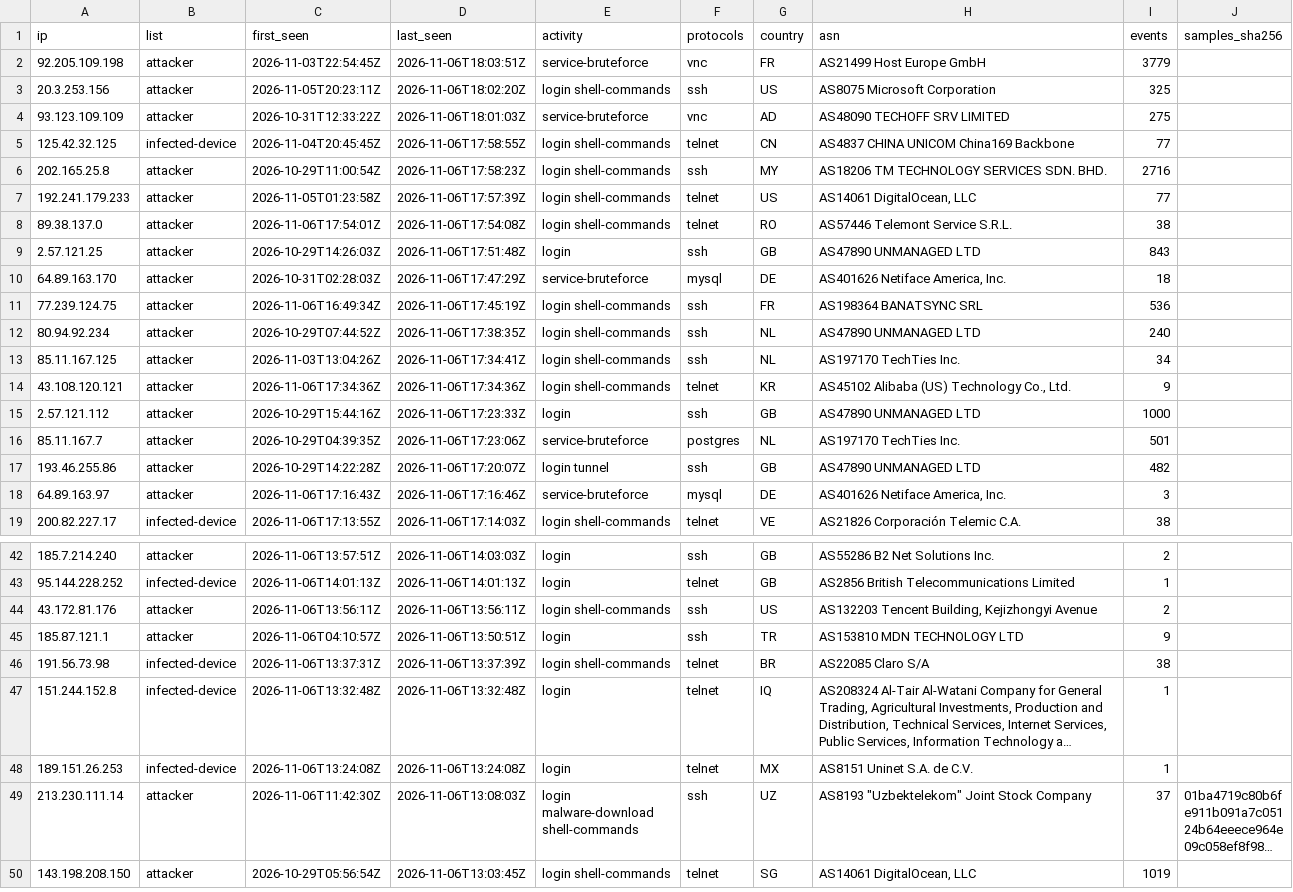
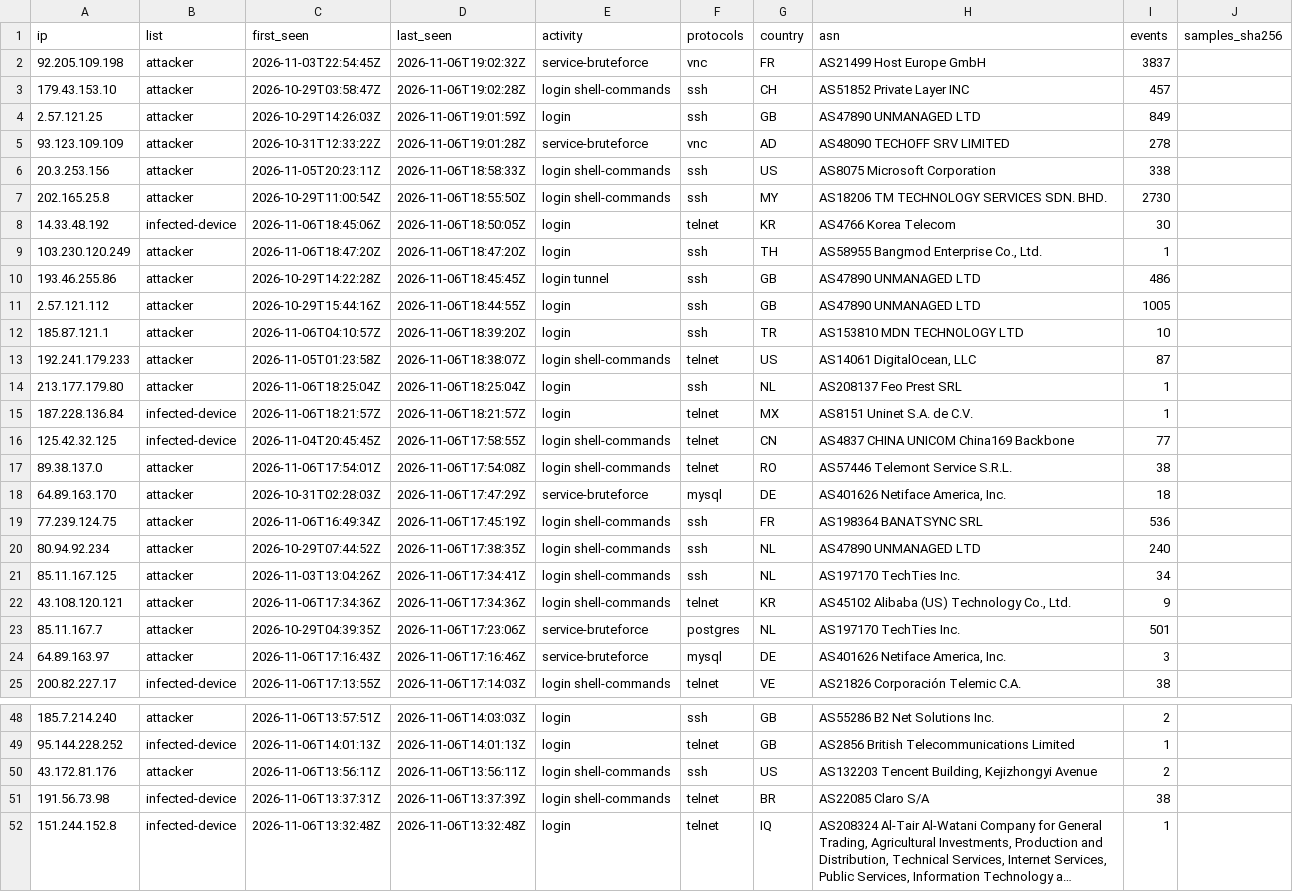
Before and after one commit to 0x1-so/honeypot-blocklist, a CSV file: attackers.csv, drawn as a sheet; only a part is shown, gaps mark what is left out; the shorter side is filled out with more unchanged rows; long unchanged cells end in …; the diff covers the shown part only.

Commit message:
feed: 903 attackers, 791 infected devices (2026-11-06T19:02:48Z)

```diff
--- a/attackers.csv
+++ b/attackers.csv
@@ -1,10 +1,18 @@
 ip,list,first_seen,last_seen,activity,protocols,country,asn,events,samples_sha256
-92.205.109.198,attacker,2026-11-03T22:54:45Z,2026-11-06T18:03:51Z,service-bruteforce,vnc,FR,AS21499 Host Europe GmbH,3779,
-20.3.253.156,attacker,2026-11-05T20:23:11Z,2026-11-06T18:02:20Z,login shell-commands,ssh,US,AS8075 Microsoft Corporation,325,
-93.123.109.109,attacker,2026-10-31T12:33:22Z,2026-11-06T18:01:03Z,service-bruteforce,vnc,AD,AS48090 TECHOFF SRV LIMITED,275,
+92.205.109.198,attacker,2026-11-03T22:54:45Z,2026-11-06T19:02:32Z,service-bruteforce,vnc,FR,AS21499 Host Europe GmbH,3837,
+179.43.153.10,attacker,2026-10-29T03:58:47Z,2026-11-06T19:02:28Z,login shell-commands,ssh,CH,AS51852 Private Layer INC,457,
+2.57.121.25,attacker,2026-10-29T14:26:03Z,2026-11-06T19:01:59Z,login,ssh,GB,AS47890 UNMANAGED LTD,849,
+93.123.109.109,attacker,2026-10-31T12:33:22Z,2026-11-06T19:01:28Z,service-bruteforce,vnc,AD,AS48090 TECHOFF SRV LIMITED,278,
+20.3.253.156,attacker,2026-11-05T20:23:11Z,2026-11-06T18:58:33Z,login shell-commands,ssh,US,AS8075 Microsoft Corporation,338,
+202.165.25.8,attacker,2026-10-29T11:00:54Z,2026-11-06T18:55:50Z,login shell-commands,ssh,MY,AS18206 TM TECHNOLOGY SERVICES SDN. BHD.,2730,
+14.33.48.192,infected-device,2026-11-06T18:45:06Z,2026-11-06T18:50:05Z,login,telnet,KR,AS4766 Korea Telecom,30,
+103.230.120.249,attacker,2026-11-06T18:47:20Z,2026-11-06T18:47:20Z,login,ssh,TH,"AS58955 Bangmod Enterprise Co., Ltd.",1,
+193.46.255.86,attacker,2026-10-29T14:22:28Z,2026-11-06T18:45:45Z,login tunnel,ssh,GB,AS47890 UNMANAGED LTD,486,
+2.57.121.112,attacker,2026-10-29T15:44:16Z,2026-11-06T18:44:55Z,login,ssh,GB,AS47890 UNMANAGED LTD,1005,
+185.87.121.1,attacker,2026-11-06T04:10:57Z,2026-11-06T18:39:20Z,login,ssh,TR,AS153810 MDN TECHNOLOGY LTD,10,
+192.241.179.233,attacker,2026-11-05T01:23:58Z,2026-11-06T18:38:07Z,login shell-commands,telnet,US,"AS14061 DigitalOcean, LLC",87,
+213.177.179.80,attacker,2026-11-06T18:25:04Z,2026-11-06T18:25:04Z,login,ssh,NL,AS208137 Feo Prest SRL,1,
+187.228.136.84,infected-device,2026-11-06T18:21:57Z,2026-11-06T18:21:57Z,login,telnet,MX,AS8151 Uninet S.A. de C.V.,1,
 125.42.32.125,infected-device,2026-11-04T20:45:45Z,2026-11-06T17:58:55Z,login shell-commands,telnet,CN,AS4837 CHINA UNICOM China169 Backbone,77,
-202.165.25.8,attacker,2026-10-29T11:00:54Z,2026-11-06T17:58:23Z,login shell-commands,ssh,MY,AS18206 TM TECHNOLOGY SERVICES SDN. BHD.,2716,
-192.241.179.233,attacker,2026-11-05T01:23:58Z,2026-11-06T17:57:39Z,login shell-commands,telnet,US,"AS14061 DigitalOcean, LLC",77,
 89.38.137.0,attacker,2026-11-06T17:54:01Z,2026-11-06T17:54:08Z,login shell-commands,telnet,RO,AS57446 Telemont Service S.R.L.,38,
-2.57.121.25,attacker,2026-10-29T14:26:03Z,2026-11-06T17:51:48Z,login,ssh,GB,AS47890 UNMANAGED LTD,843,
 64.89.163.170,attacker,2026-10-31T02:28:03Z,2026-11-06T17:47:29Z,service-bruteforce,mysql,DE,"AS401626 Netiface America, Inc.",18,
@@ -14,5 +22,3 @@ ip,list,first_seen,last_seen,activity,protocols,country,asn,events,samples_sha25
 43.108.120.121,attacker,2026-11-06T17:34:36Z,2026-11-06T17:34:36Z,login shell-commands,telnet,KR,"AS45102 Alibaba (US) Technology Co., Ltd.",9,
-2.57.121.112,attacker,2026-10-29T15:44:16Z,2026-11-06T17:23:33Z,login,ssh,GB,AS47890 UNMANAGED LTD,1000,
 85.11.167.7,attacker,2026-10-29T04:39:35Z,2026-11-06T17:23:06Z,service-bruteforce,postgres,NL,AS197170 TechTies Inc.,501,
-193.46.255.86,attacker,2026-10-29T14:22:28Z,2026-11-06T17:20:07Z,login tunnel,ssh,GB,AS47890 UNMANAGED LTD,482,
 64.89.163.97,attacker,2026-11-06T17:16:43Z,2026-11-06T17:16:46Z,service-bruteforce,mysql,DE,"AS401626 Netiface America, Inc.",3,
@@ -44,3 +50,2 @@ ip,list,first_seen,last_seen,activity,protocols,country,asn,events,samples_sha25
 43.172.81.176,attacker,2026-11-06T13:56:11Z,2026-11-06T13:56:11Z,login shell-commands,ssh,US,"AS132203 Tencent Building, Kejizhongyi Avenue",2,
-185.87.121.1,attacker,2026-11-06T04:10:57Z,2026-11-06T13:50:51Z,login,ssh,TR,AS153810 MDN TECHNOLOGY LTD,9,
 191.56.73.98,infected-device,2026-11-06T13:37:31Z,2026-11-06T13:37:39Z,login shell-commands,telnet,BR,AS22085 Claro S/A,38,
```
Also changed, not shown: 1 removed row elsewhere in this file, 4 other files.
